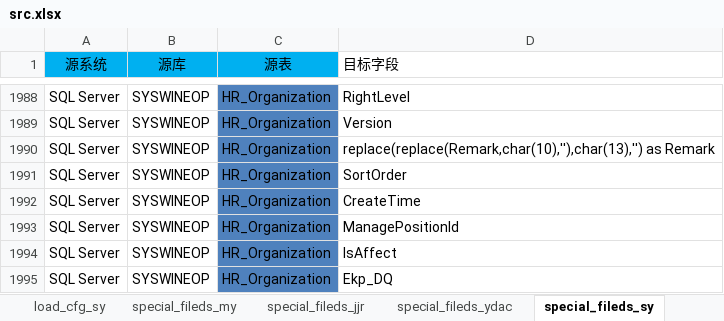
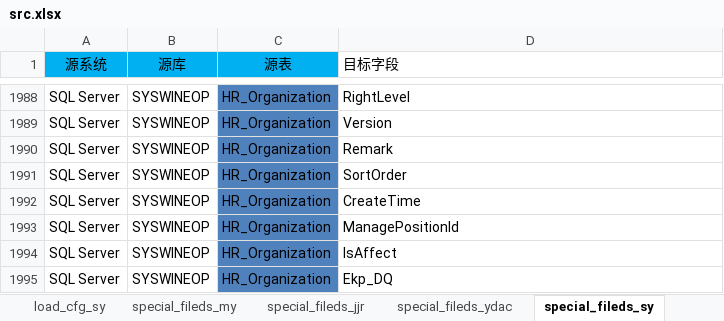
Before and after one commit to EverywhereWeGo/AutoETL_xincheng, an Excel workbook: 00_config/xlsx/src.xlsx, sheet special_fileds_sy, drawn as a sheet; only a part is shown, gaps mark what is left out; values as stored, in another font and other column widths than the file's, no borders; the diff names each change by its address in the sheet, - before the commit and + after, or states it on an @@ line.

```diff
--- a/00_config/xlsx/src.xlsx (sheet special_fileds_sy)
+++ b/00_config/xlsx/src.xlsx (sheet special_fileds_sy)
-D1990 (目标字段): replace(replace(Remark,char(10),''),char(13),'') as Remark
+D1990 (目标字段): Remark
```
Also changed, not shown: sheet load_cfg_sy, 00_config/xlsx/workflow.xlsx, 3 other files.
